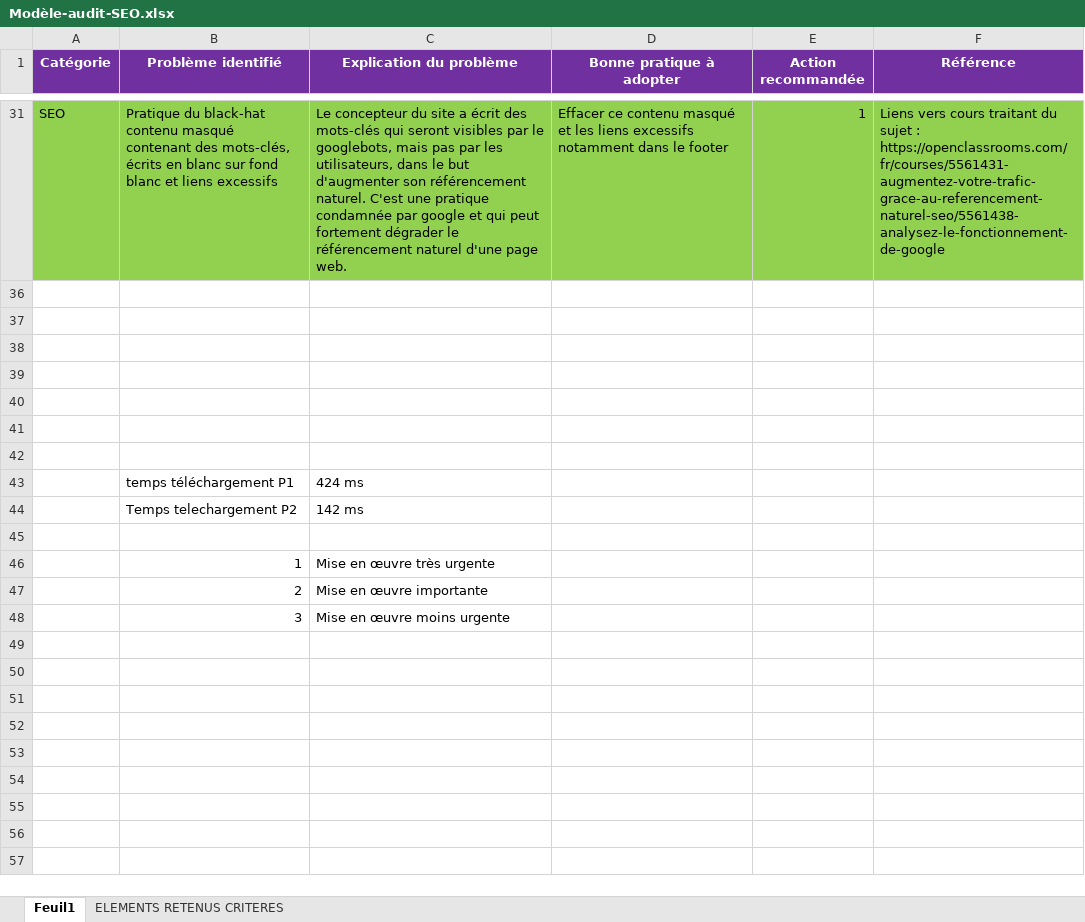
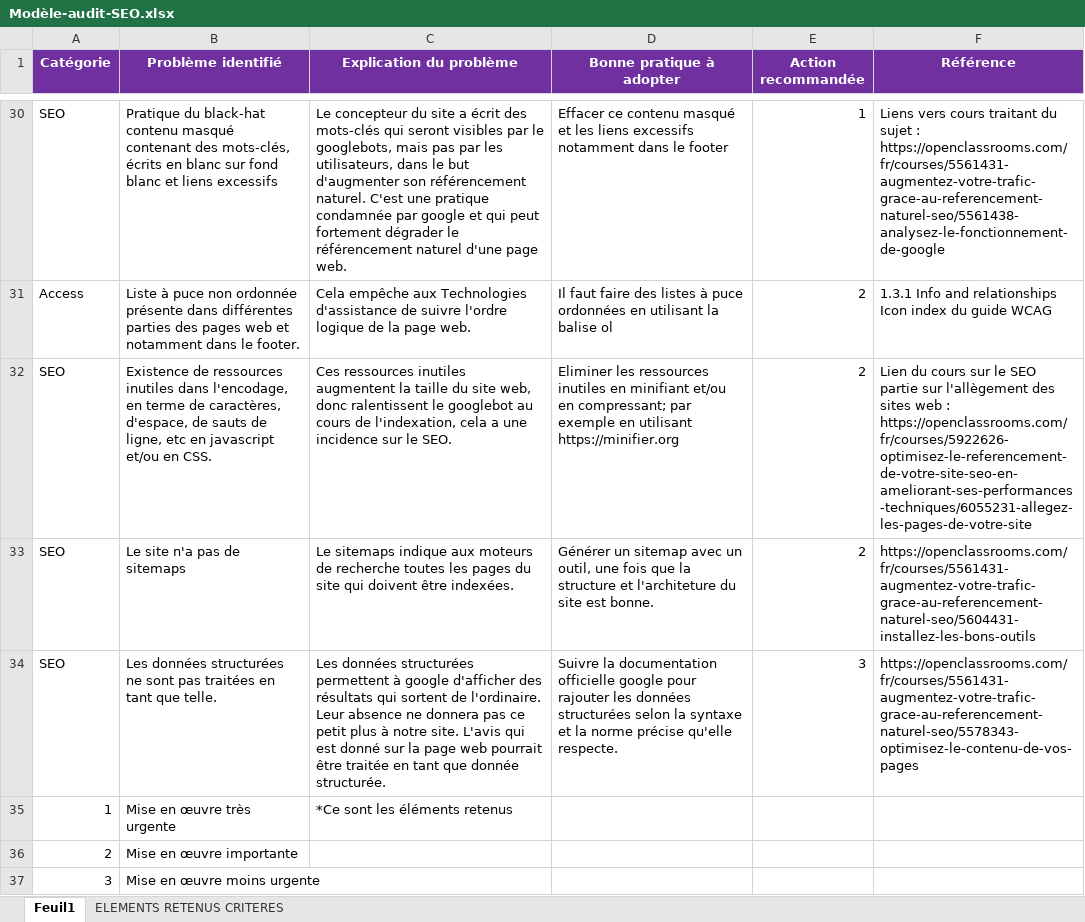
Before and after one commit to Fabdev31/FabriceRosamond_4_03122020, an Excel workbook: Modèle-audit-SEO.xlsx, sheet Feuil1, drawn as a sheet; only a part is shown, gaps mark what is left out; values as stored, in another font and other column widths than the file's, no borders; removed rows and columns are numbered as before the commit, all else as after; the diff covers the shown part only; the diff names each change by its address in the sheet, - before the commit and + after, or states it on an @@ line.

Commit message:
agencement du footer p1

```diff
--- a/Modèle-audit-SEO.xlsx (sheet Feuil1)
+++ b/Modèle-audit-SEO.xlsx (sheet Feuil1)
-A30:F30 fill: #92D050
+A30:F30 fill: none
-row 31: (empty)
+row 31: Access | Liste à puce non ordonnée présente dans différentes parties des pages web et notamment dans le footer. | Cela empêche aux Technologies d'assistance de suivre l'ordre logique de la page web. | Il faut faire des listes à puce ordonnées en utilisant la balise ol | 2 | 1.3.1 Info and relationships Icon index du guide WCAG
-row 32: (empty)
+row 32: SEO | Existence de ressources inutiles dans l'encodage, en terme de caractères, d'espace, de sauts de ligne, etc en javascript et/ou en CSS. | Ces ressources inutiles augmentent la taille du site web, donc ralentissent le googlebot au cours de l'indexation, cela a une incidence sur le SEO. | Eliminer les ressources inutiles en minifiant et/ou en compressant; par exemple en utilisant https://minifier.org | 2 | Lien du cours sur le SEO partie sur l'allègement des sites web : https://openclassrooms.com/fr/courses/5922626-optimisez-le-referencement-de-votre-site-seo-en-ameliorant-ses-performances-techniques/6055231-allegez-les-pages-de-votre-site
-row 33: (empty)
+row 33: SEO | Le site n'a pas de sitemaps | Le sitemaps indique aux moteurs de recherche toutes les pages du site qui doivent être indexées. | Générer un sitemap avec un outil, une fois que la structure et l'architeture du site est bonne. | 2 | https://openclassrooms.com/fr/courses/5561431-augmentez-votre-trafic-grace-au-referencement-naturel-seo/5604431-installez-les-bons-outils
-row 34: (empty)
+row 34: SEO | Les données structurées ne sont pas traitées en tant que telle. | Les données structurées permettent à google d'afficher des résultats qui sortent de l'ordinaire. Leur absence ne donnera pas ce petit plus à notre site. L'avis qui est donné sur la page web pourrait être traitée en tant que donnée structurée. | Suivre la documentation officielle google pour rajouter les données structurées selon la syntaxe et la norme précise qu'elle respecte. | 3 | https://openclassrooms.com/fr/courses/5561431-augmentez-votre-trafic-grace-au-referencement-naturel-seo/5578343-optimisez-le-contenu-de-vos-pages
-row 35: (empty)
+row 35: 1 | Mise en œuvre très urgente | *Ce sont les éléments retenus
-row 36: (empty)
+row 36: 2 | Mise en œuvre importante
-row 37: (empty)
+row 37: 3 | Mise en œuvre moins urgente
-row 43:  | temps téléchargement P1 | 424 ms
-row 44:  | Temps telechargement P2 | 142 ms
-row 45: (empty)
-row 46:  | 1 | Mise en œuvre très urgente
-row 47:  | 2 | Mise en œuvre importante
-row 48:  | 3 | Mise en œuvre moins urgente
```
Also changed, not shown: 1 removed row, 18 hidden or unhidden rows, 1 edited cell and cell formats elsewhere in this sheet, sheet ELEMENTS RETENUS CRITERES, 4 other files.
